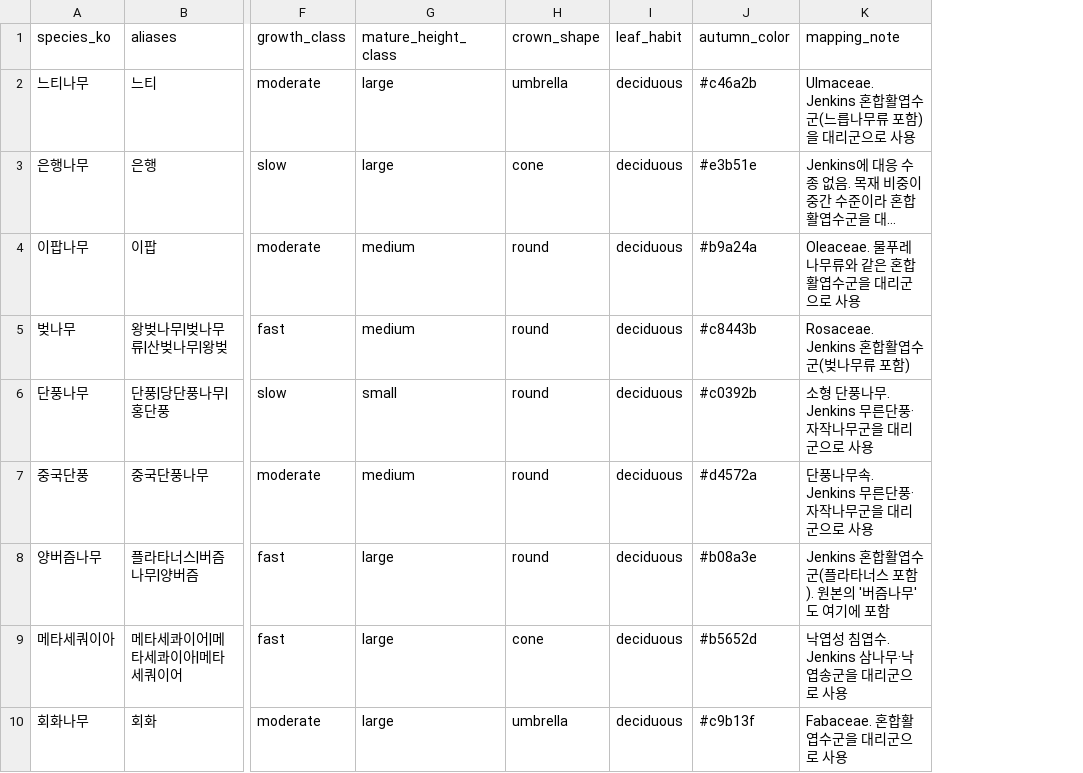
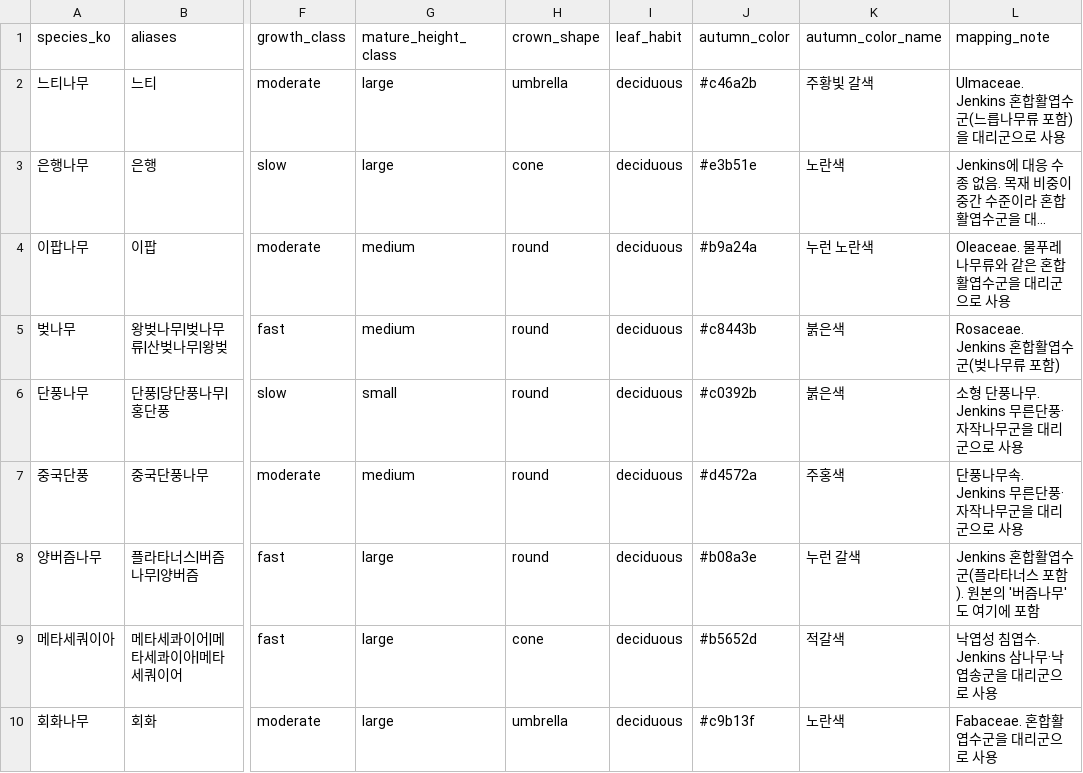
Before and after one commit to KHYTV/woori-garosu, a CSV file: config/species.csv, drawn as a sheet; only a part is shown, gaps mark what is left out; long unchanged cells end in …; the diff names each change by its address in the sheet, - before the commit and + after, or states it on an @@ line.

```diff
--- a/config/species.csv
+++ b/config/species.csv
+column K (autumn_color_name), rows 2-10: 주황빛 갈색 | 노란색 | 누런 노란색 | 붉은색 | 붉은색 | 주홍색 | 누런 갈색 | 적갈색 | 노란색
```
Also changed, not shown: 11 other files.
